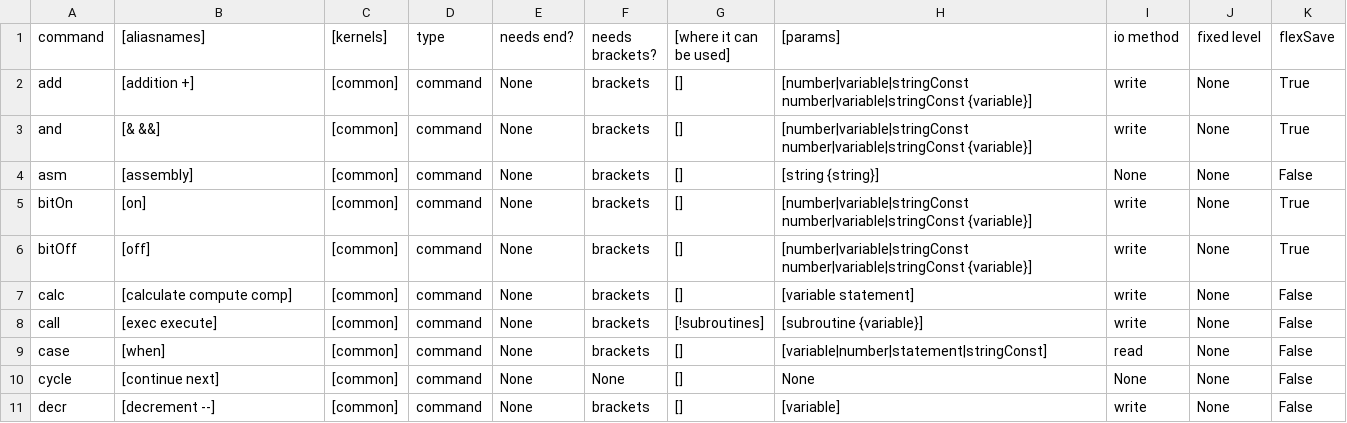
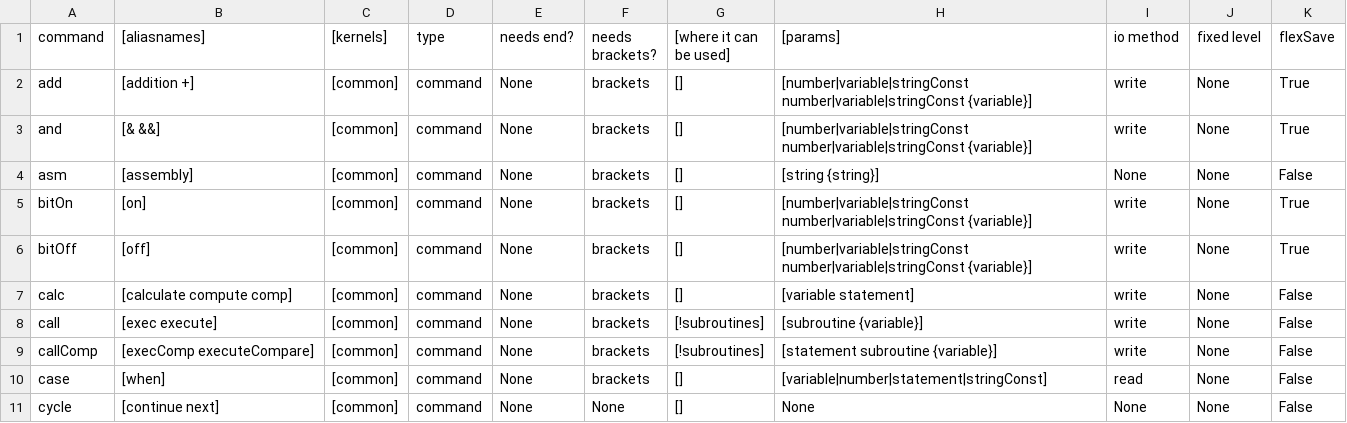
Before and after one commit to MemberA2600/Fortari2600, a CSV file: config/syntax.csv, drawn as a sheet; only a part is shown; the shorter side is filled out with more unchanged rows; the diff names each change by its address in the sheet, - before the commit and + after, or states it on an @@ line.

Commit message:
Some bugs on subroutines listing fixed, added new commands.

```diff
--- a/config/syntax.csv
+++ b/config/syntax.csv
+row 9: callComp | [execComp executeCompare] | [common] | command | None | brackets | [!subroutines] | [statement subroutine {variable}] | write | None | False
```
Also changed, not shown: 4 other files.
